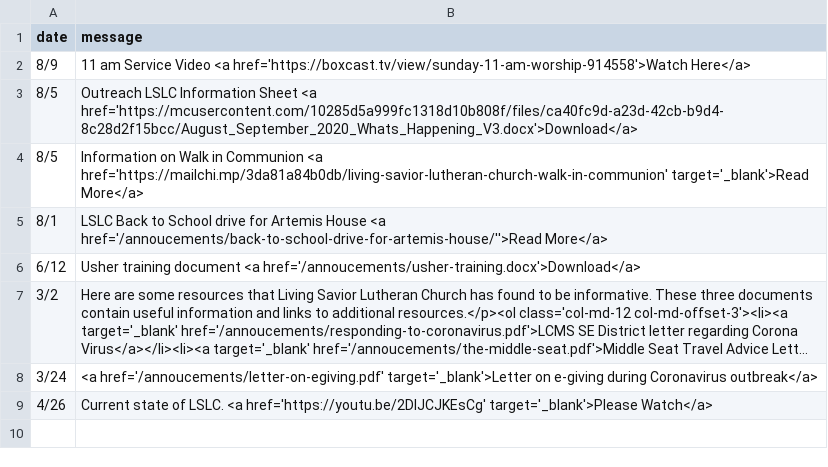
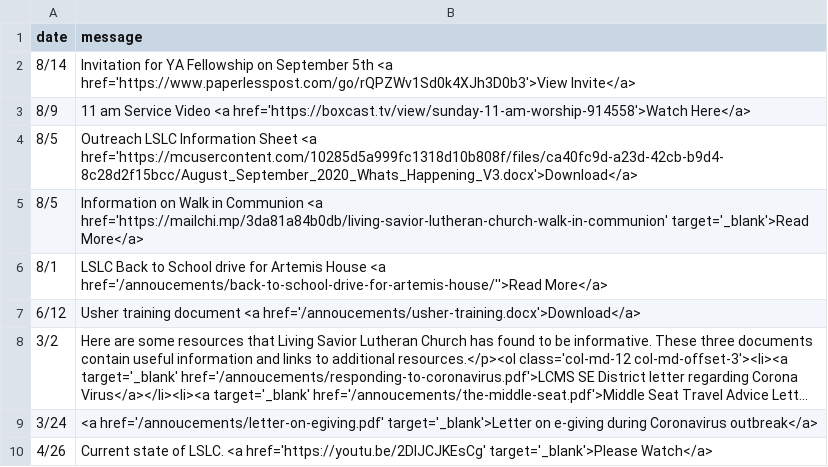
Before and after one commit to cgallarno/living-savior-lutheran-site, a CSV file: _data/announcements.csv, drawn as a sheet; long unchanged cells end in ….

```diff
--- a/_data/announcements.csv
+++ b/_data/announcements.csv
@@ -1,2 +1,3 @@
 date,message
+8/14, Invitation for YA Fellowship on September 5th <a href='https://www.paperlesspost.com/go/rQPZWv1Sd0k4XJh3D0b3'>View Invite</a>
 8/9, 11 am Service Video <a href='https://boxcast.tv/view/sunday-11-am-worship-914558'>Watch Here</a>
```
Also changed, not shown: 7 other files.
